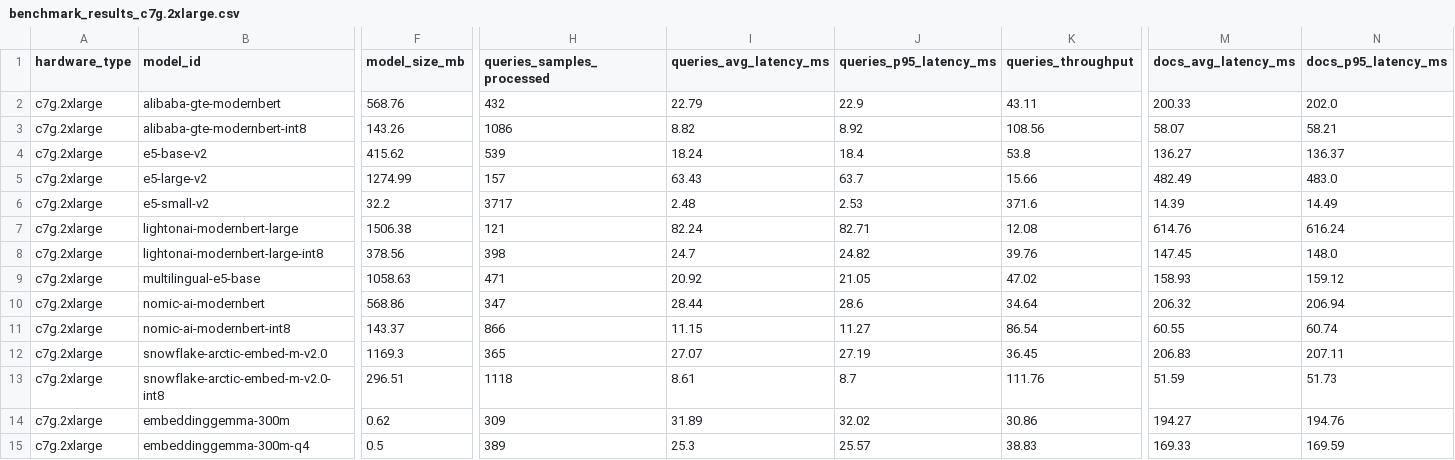
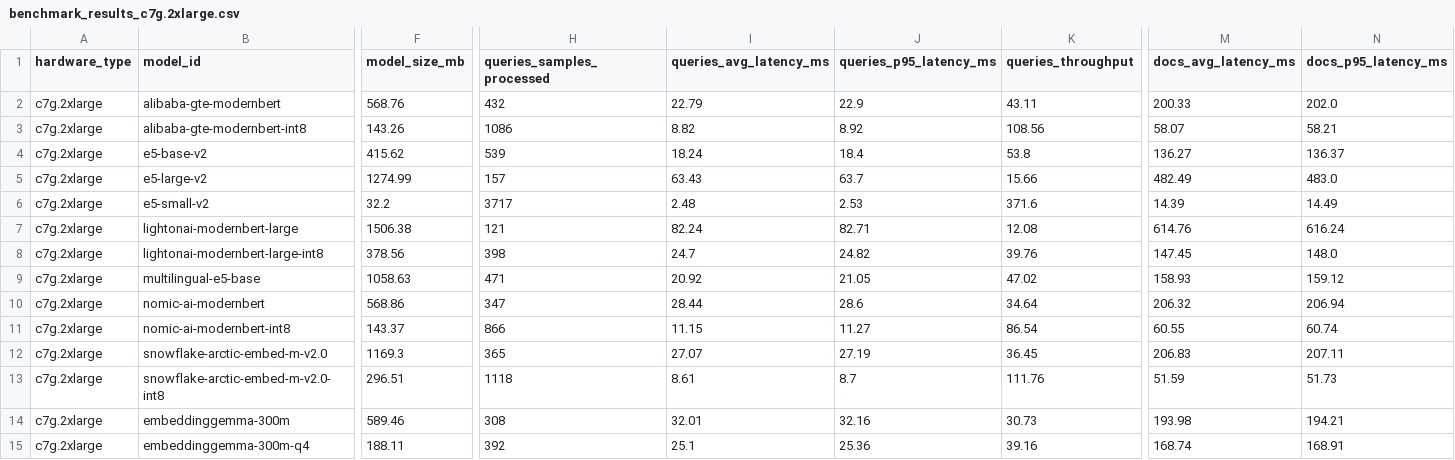
Before and after one commit to vespa-engine/pyvespa, a CSV file: results/inference/benchmark_results/benchmark_results_c7g.2xlarge.csv, drawn as a sheet; only a part is shown, gaps mark what is left out; the diff covers the shown part only; the diff names each change by its address in the sheet, - before the commit and + after, or states it on an @@ line.

Commit message:
include external data size

```diff
--- a/results/inference/benchmark_results/benchmark_results_c7g.2xlarge.csv
+++ b/results/inference/benchmark_results/benchmark_results_c7g.2xlarge.csv
-F14 (model_size_mb): 0.62
+F14 (model_size_mb): 589.46
-H14 (queries_samples_processed): 309
+H14 (queries_samples_processed): 308
-I14 (queries_avg_latency_ms): 31.89
+I14 (queries_avg_latency_ms): 32.01
-J14 (queries_p95_latency_ms): 32.02
+J14 (queries_p95_latency_ms): 32.16
-K14 (queries_throughput): 30.86
+K14 (queries_throughput): 30.73
-M14 (docs_avg_latency_ms): 194.27
+M14 (docs_avg_latency_ms): 193.98
-N14 (docs_p95_latency_ms): 194.76
+N14 (docs_p95_latency_ms): 194.21
-F15 (model_size_mb): 0.5
+F15 (model_size_mb): 188.11
-H15 (queries_samples_processed): 389
+H15 (queries_samples_processed): 392
-I15 (queries_avg_latency_ms): 25.3
+I15 (queries_avg_latency_ms): 25.1
-J15 (queries_p95_latency_ms): 25.57
+J15 (queries_p95_latency_ms): 25.36
-K15 (queries_throughput): 38.83
+K15 (queries_throughput): 39.16
-M15 (docs_avg_latency_ms): 169.33
+M15 (docs_avg_latency_ms): 168.74
-N15 (docs_p95_latency_ms): 169.59
+N15 (docs_p95_latency_ms): 168.91
```
Also changed, not shown: 2 edited cells elsewhere in this file, 1 other file.
